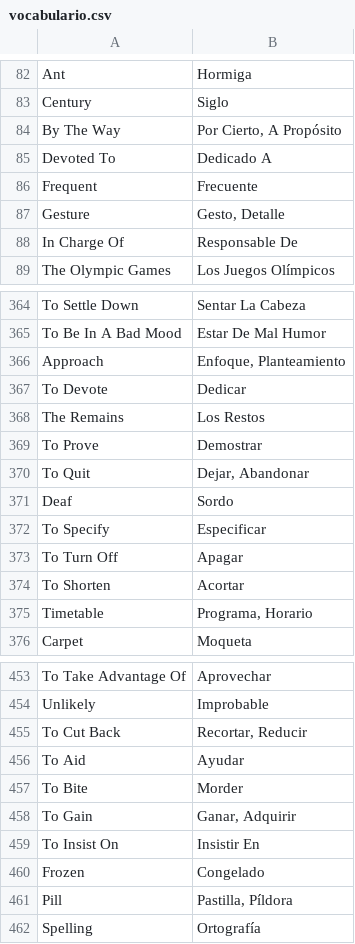
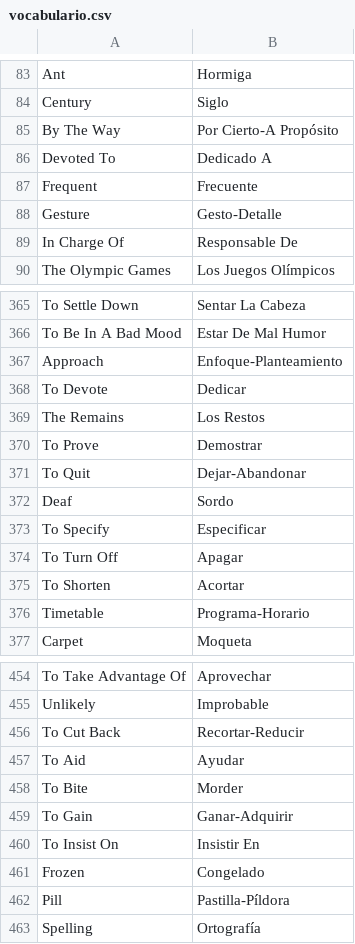
Before and after one commit to jrguignan/Linguo, a CSV file: Linguo 1.0/vocabulario.csv (was vocabulario.csv), drawn as a sheet; only a part is shown, gaps mark what is left out; the diff covers the shown part only.

```diff
--- a/vocabulario.csv
+++ b/Linguo 1.0/vocabulario.csv
@@ -83,6 +84,6 @@ Ant,Hormiga
 Century,Siglo
-By The Way,"Por Cierto, A Propósito"
+By The Way,Por Cierto-A Propósito
 Devoted To,Dedicado A
 Frequent,Frecuente
-Gesture,"Gesto, Detalle"
+Gesture,Gesto-Detalle
 In Charge Of,Responsable De
@@ -365,3 +366,3 @@ To Settle Down,Sentar La Cabeza
 To Be In A Bad Mood,Estar De Mal Humor
-Approach,"Enfoque, Planteamiento"
+Approach,Enfoque-Planteamiento
 To Devote,Dedicar
@@ -369,3 +370,3 @@ The Remains,Los Restos
 To Prove,Demostrar
-To Quit,"Dejar, Abandonar"
+To Quit,Dejar-Abandonar
 Deaf,Sordo
@@ -374,3 +375,3 @@ To Turn Off,Apagar
 To Shorten,Acortar
-Timetable,"Programa, Horario"
+Timetable,Programa-Horario
 Carpet,Moqueta
@@ -454,9 +455,9 @@ To Take Advantage Of,Aprovechar
 Unlikely,Improbable
-To Cut Back,"Recortar, Reducir"
+To Cut Back,Recortar-Reducir
 To Aid,Ayudar
 To Bite,Morder
-To Gain,"Ganar, Adquirir"
+To Gain,Ganar-Adquirir
 To Insist On,Insistir En
 Frozen,Congelado
-Pill,"Pastilla, Píldora"
+Pill,Pastilla-Píldora
 Spelling,Ortografía
```
Also changed, not shown: 1 added row and 62 edited cells elsewhere in this file, 8 other files.
